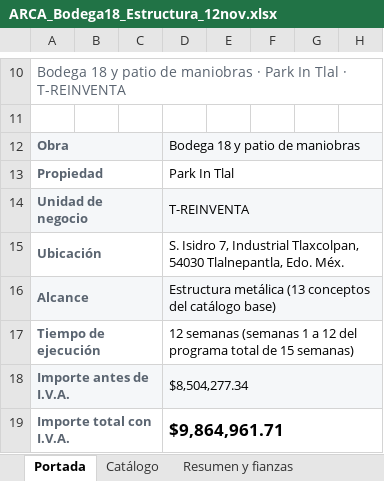
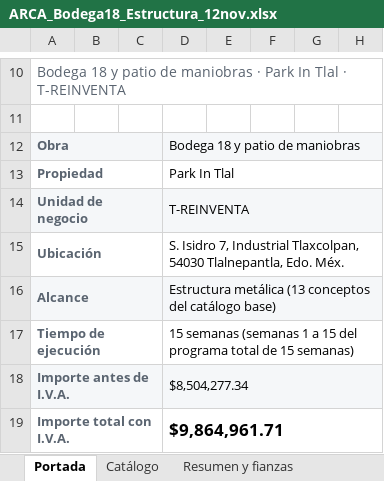
Before and after one commit to arqjorgeml1204/arca-propuesta-b18, an Excel workbook: ARCA_Bodega18_Estructura_12nov.xlsx, sheet Portada, drawn as a sheet; only a part is shown, gaps mark what is left out; values as stored, in another font and other column widths than the file's, no borders; charts and pictures not drawn; the diff names each change by its address in the sheet, - before the commit and + after, or states it on an @@ line.

```diff
--- a/ARCA_Bodega18_Estructura_12nov.xlsx (sheet Portada)
+++ b/ARCA_Bodega18_Estructura_12nov.xlsx (sheet Portada)
-D17: 12 semanas (semanas 1 a 12 del programa…
+D17: 15 semanas (semanas 1 a 15 del programa…
```
Also changed, not shown: sheet Programa, ARCA_Bodega18_Laminacion_Herreria_12nov.xlsx, 3 other files.
